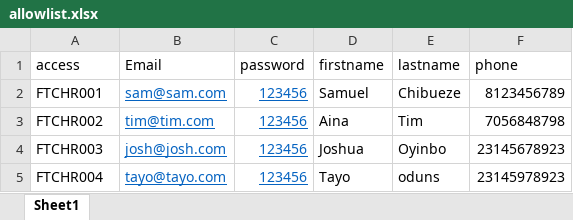
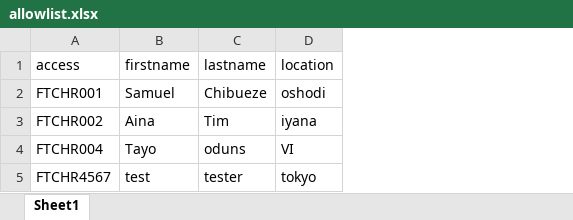
Before and after one commit to sechibueze/ft-choir-portal, an Excel workbook: uploads/allowlist.xlsx, sheet Sheet1, drawn as a sheet; values as stored, in another font and other column widths than the file's, no borders; removed rows and columns are numbered as before the commit, all else as after; the diff names each change by its address in the sheet, - before the commit and + after, or states it on an @@ line.

```diff
--- a/uploads/allowlist.xlsx (sheet Sheet1)
+++ b/uploads/allowlist.xlsx (sheet Sheet1)
-column B (Email), rows 2-3: sam@sam.com | tim@tim.com; row 5: tayo@tayo.com
-column C (password), rows 2-3: 123456 | 123456; row 5: 123456
-column F (phone), rows 2-3: 8123456789 | 7056848798; row 5: 23145978923
+column D (location), rows 2-4: oshodi | iyana | VI
-row 4: FTCHR003 | josh@josh.com | 123456 | Joshua | Oyinbo | 23145678923
+row 5: FTCHR4567 | test | tester | tokyo
```
Also changed, not shown: 10 other files.
